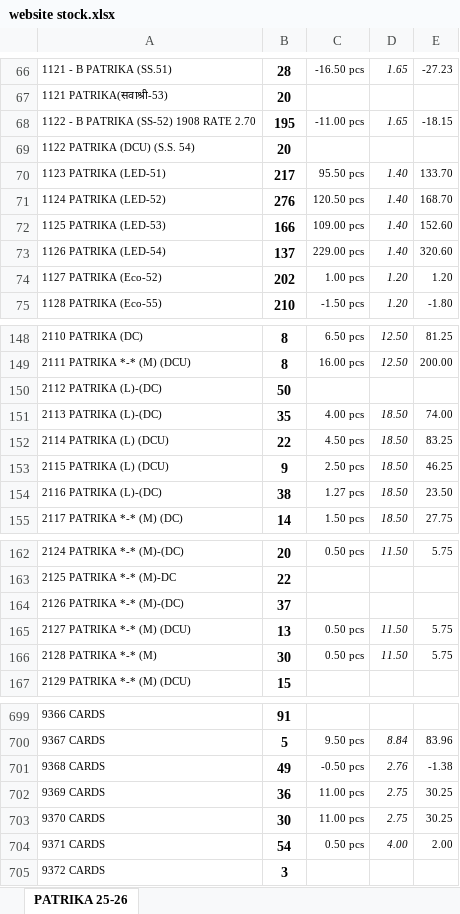
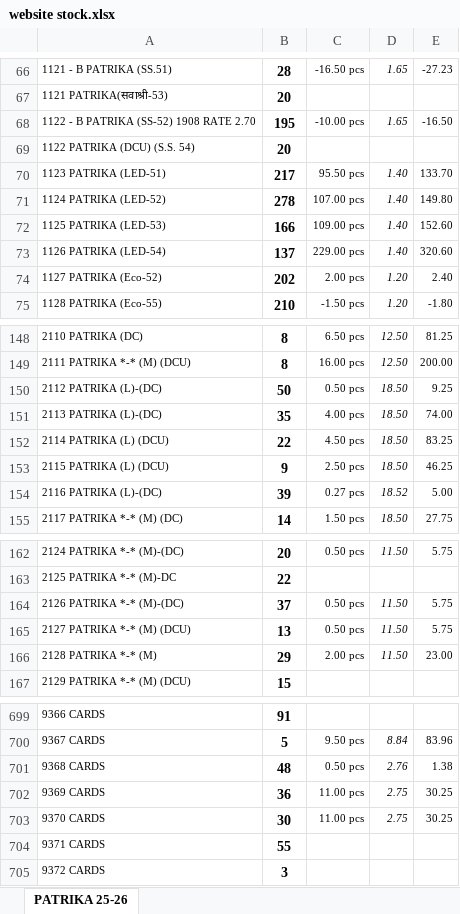
Before and after one commit to jyoti-creative-cards/jyoti-cards-stock-management-streamlit-app, an Excel workbook: data/website stock.xlsx, sheet PATRIKA 25-26, drawn as a sheet; only a part is shown, gaps mark what is left out; values as stored, in another font and other column widths than the file's, no borders; the diff covers the shown part only; the diff names each change by its address in the sheet, - before the commit and + after, or states it on an @@ line.

```diff
--- a/data/website stock.xlsx (sheet PATRIKA 25-26)
+++ b/data/website stock.xlsx (sheet PATRIKA 25-26)
-C68: -11.00 pcs
+C68: -10.00 pcs
-E68: -18.15
+E68: -16.50
-B71: 276
+B71: 278
-C71: 120.50 pcs
+C71: 107.00 pcs
-E71: 168.70
+E71: 149.80
-C74: 1.00 pcs
+C74: 2.00 pcs
-E74: 1.20
+E74: 2.40
-C150: (empty)
+C150: 0.50 pcs
-D150: (empty)
+D150: 18.50
-E150: (empty)
+E150: 9.25
-B154: 38
+B154: 39
-C154: 1.27 pcs
+C154: 0.27 pcs
-D154: 18.50
+D154: 18.52
-E154: 23.50
+E154: 5.00
-C164: (empty)
+C164: 0.50 pcs
-D164: (empty)
+D164: 11.50
-E164: (empty)
+E164: 5.75
-B166: 30
+B166: 29
-C166: 0.50 pcs
+C166: 2.00 pcs
-E166: 5.75
+E166: 23.00
-B701: 49
+B701: 48
-C701: -0.50 pcs
+C701: 0.50 pcs
-E701: -1.38
+E701: 1.38
-B704: 54
+B704: 55
-C704: 0.50 pcs
+C704: (empty)
-D704: 4.00
+D704: (empty)
-E704: 2.00
+E704: (empty)
```
Also changed, not shown: 123 edited cells elsewhere in this sheet.
